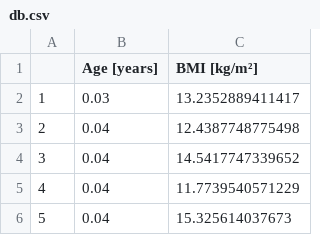
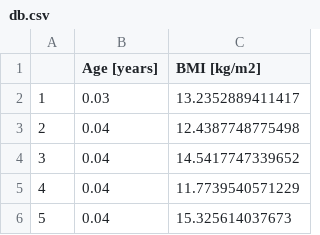
Before and after one commit to xi2pi/RefCurv, a CSV file: src/example/db.csv, drawn as a sheet; only a part is shown.

```diff
--- a/src/example/db.csv
+++ b/src/example/db.csv
@@ -1,2 +1,2 @@
-"","Age [years]","BMI [kg/m²]"
+"","Age [years]","BMI [kg/m2]"
 "1",0.03,13.2352889411417
```
Also changed, not shown: src/tmp/percentiles_chart.csv, src/tmp/res_chart.csv, 9 other files.
